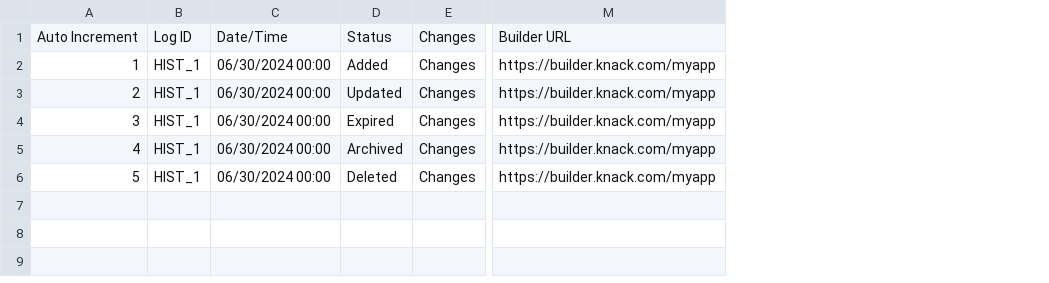
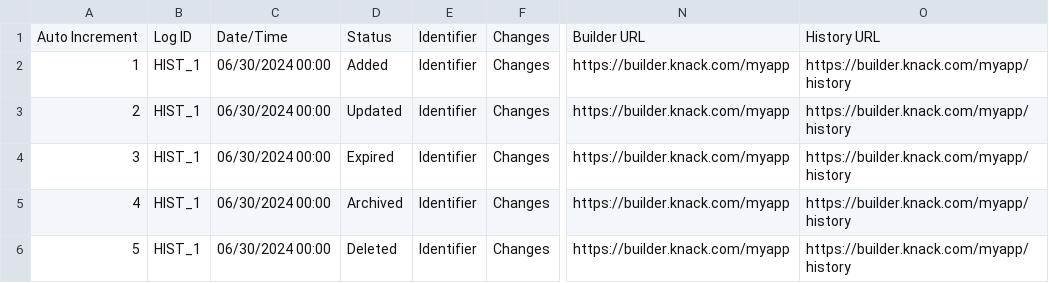
Before and after one commit to cortexrd/Knack-Toolkit-Library, a CSV file: Templates/Record History.csv, drawn as a sheet; only a part is shown, gaps mark what is left out; the diff names each change by its address in the sheet, - before the commit and + after, or states it on an @@ line.

Commit message:
Added two new fields: Identifier and History URL

```diff
--- a/Templates/Record History.csv
+++ b/Templates/Record History.csv
+column E, rows 1-6: all Identifier
+column O, rows 1-6: History URL | https://builder.knack.com/myapp/history | https://builder.knack.com/myapp/history | https://builder.knack.com/myapp/history | https://builder.knack.com/myapp/history | https://builder.knack.com/myapp/history
```
